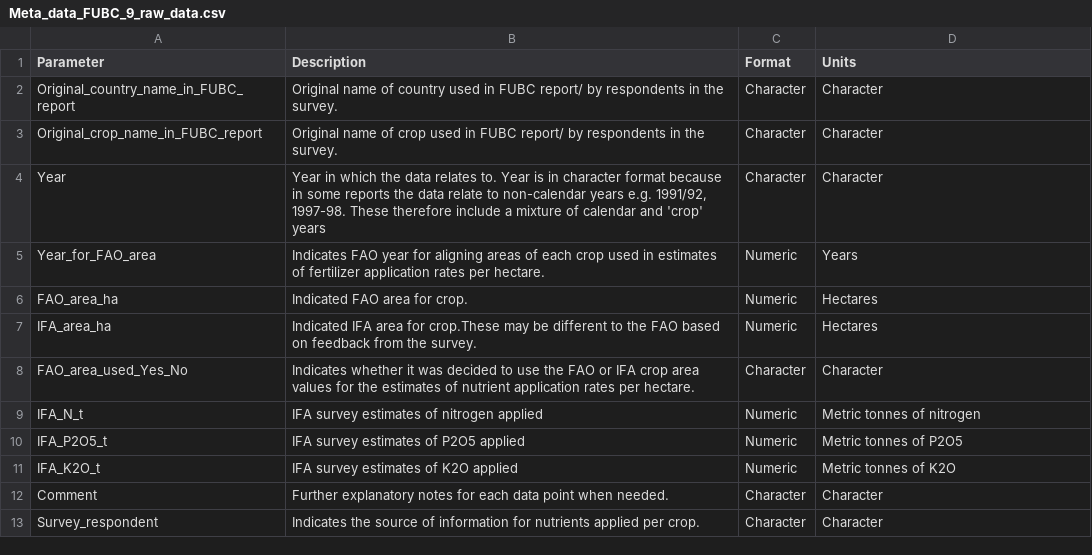
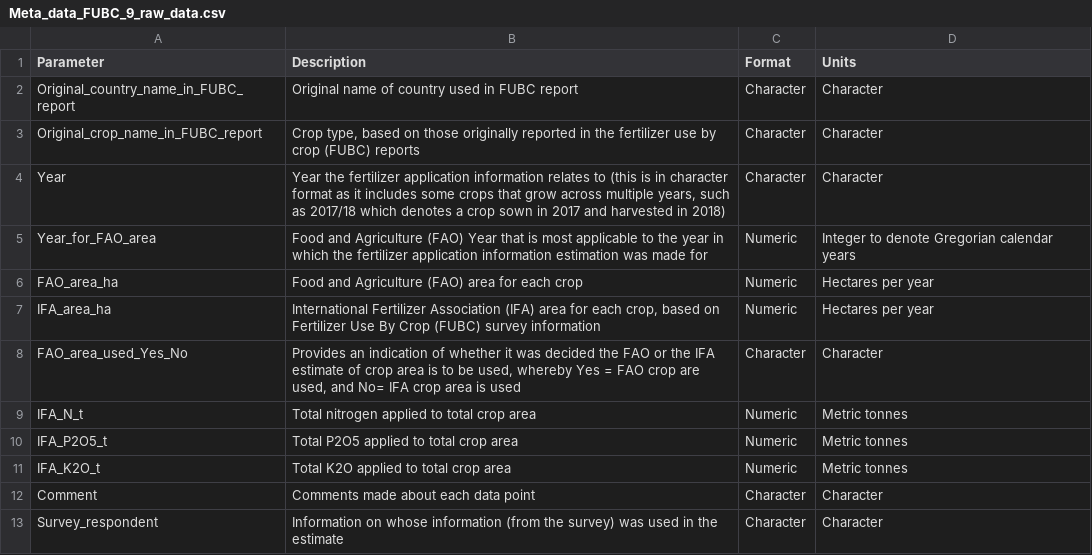
Before and after one commit to ludemannc/FUBC_1_to_9_2022, a CSV file: data/Meta_data_FUBC_9_raw_data.csv, drawn as a sheet; the diff names each change by its address in the sheet, - before the commit and + after, or states it on an @@ line.

```diff
--- a/data/Meta_data_FUBC_9_raw_data.csv
+++ b/data/Meta_data_FUBC_9_raw_data.csv
-B2 (Description): …in FUBC report/ by respondents in the survey.
+B2 (Description): …in FUBC report
-B3 (Description): Original name of crop used in FUBC report/ by respondents in the survey.
+B3 (Description): Crop type, based on those originally reported in the fertilizer use by crop (FUBC) reports
-B4 (Description): Year in which the data relates to. Year is in character format because in some reports the data relate to non-calendar years e.g. 1991/92, 1997-98. These therefore include a mixture of calendar and 'crop' years
+B4 (Description): Year the fertilizer application information relates to (this is in character format as it includes some crops that grow across multiple years, such as 2017/18 which denotes a crop sown in 2017 and harvested in 2018)
-B5 (Description): Indicates FAO year for aligning areas of each crop used in estimates of fertilizer application rates per hectare.
+B5 (Description): Food and Agriculture (FAO) Year that is most applicable to the year in which the fertilizer application information estimation was made for
-D5 (Units): Years
+D5 (Units): Integer to denote Gregorian calendar years
-B6 (Description): Indicated FAO area for crop.
+B6 (Description): Food and Agriculture (FAO) area for each crop
-D6:D7 (Units): Hectares
+D6:D7 (Units): Hectares per year
-B7 (Description): Indicated IFA area for crop.These may be different to the FAO based on feedback from the survey.
+B7 (Description): International Fertilizer Association (IFA) area for each crop, based on Fertilizer Use By Crop (FUBC) survey information
-B8 (Description): Indicates whether it was decided to use the FAO or IFA crop area values for the estimates of nutrient application rates per hectare.
+B8 (Description): Provides an indication of whether it was decided the FAO or the IFA estimate of crop area is to be used, whereby Yes = FAO crop are used, and No= IFA crop area is used
-B9 (Description): IFA survey estimates of nitrogen applied
+B9 (Description): Total nitrogen applied to total crop area
-D9 (Units): Metric tonnes of nitrogen
+D9 (Units): Metric tonnes
-B10 (Description): IFA survey estimates of P2O5 applied
+B10 (Description): Total P2O5 applied to total crop area
-D10 (Units): Metric tonnes of P2O5
+D10 (Units): Metric tonnes
-B11 (Description): IFA survey estimates of K2O applied
+B11 (Description): Total K2O applied to total crop area
-D11 (Units): Metric tonnes of K2O
+D11 (Units): Metric tonnes
-B12 (Description): Further explanatory notes for each data point when needed.
+B12 (Description): Comments made about each data point
-B13 (Description): Indicates the source of information for nutrients applied per crop.
+B13 (Description): Information on whose information (from the survey) was used in the estimate
```
Also changed, not shown: data/FUBC_1_to_8_data.csv, data/FUBC_9_raw_data.csv, 4 other files.
